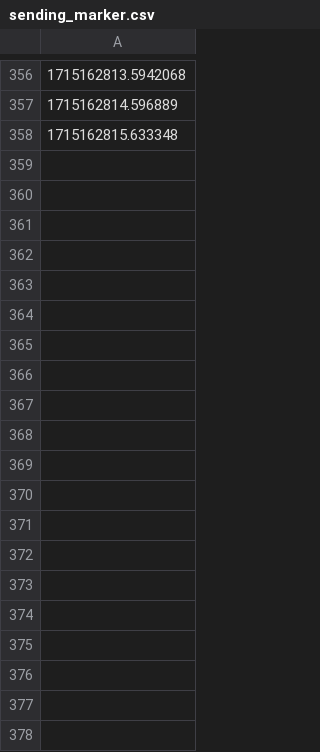
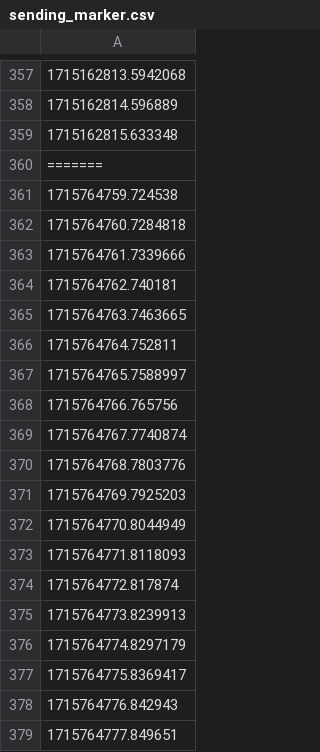
Before and after one commit to nmk-k66-uet/VR-BCI, a CSV file: sending_marker.csv, drawn as a sheet; only a part is shown, gaps mark what is left out; the diff covers the shown part only; the diff names each change by its address in the sheet, - before the commit and + after, or states it on an @@ line.

```diff
--- a/sending_marker.csv
+++ b/sending_marker.csv
+row 360: =======
+row 361: 1715764759.724538
+row 362: 1715764760.7284818
+row 363: 1715764761.7339666
+row 364: 1715764762.740181
+row 365: 1715764763.7463665
+row 366: 1715764764.752811
+row 367: 1715764765.7588997
+row 368: 1715764766.765756
+row 369: 1715764767.7740874
+row 370: 1715764768.7803776
+row 371: 1715764769.7925203
+row 372: 1715764770.8044949
+row 373: 1715764771.8118093
+row 374: 1715764772.817874
+row 375: 1715764773.8239913
+row 376: 1715764774.8297179
+row 377: 1715764775.8369417
+row 378: 1715764776.842943
+row 379: 1715764777.849651
```
Also changed, not shown: 146 added rows elsewhere in this file, 2 other files.
